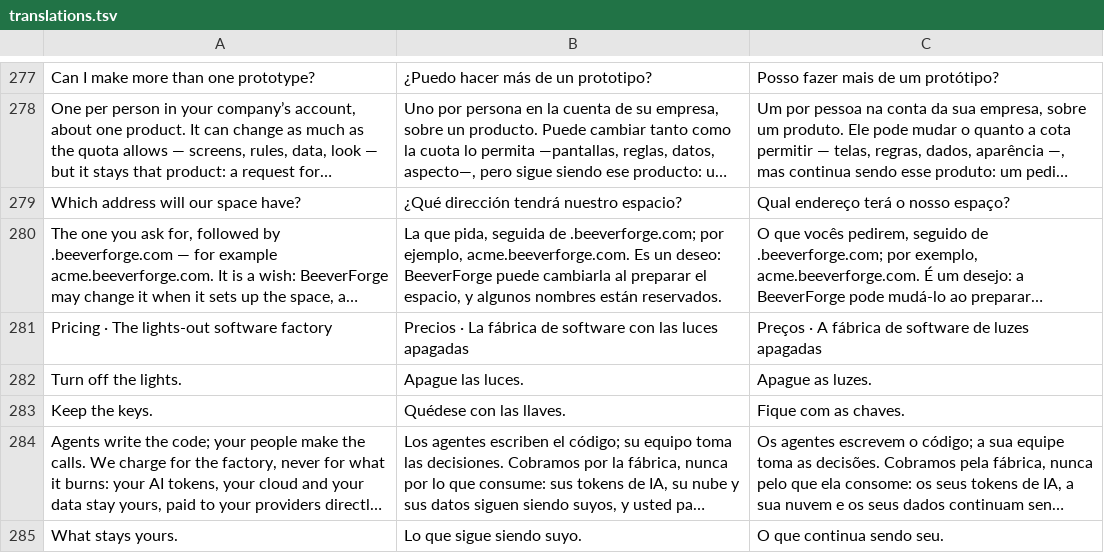
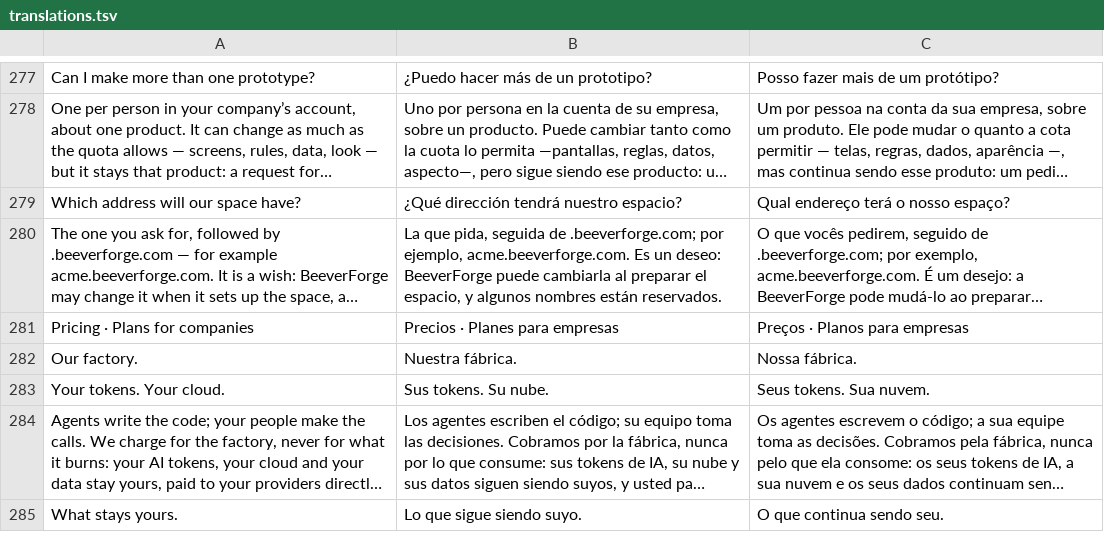
Before and after one commit to BeeverForge/beeverforge-website, a TSV file: scripts/translations.tsv, drawn as a sheet; only a part is shown, gaps mark what is left out; long unchanged cells end in …; removed rows and columns are numbered as before the commit, all else as after; the diff names each change by its address in the sheet, - before the commit and + after, or states it on an @@ line.

Commit message:
The pricing title says whose is what: our factory, your tokens, your cloud (en, es, pt)
The lights-out metaphor leaves the hero: the eyebrow is back to the plans for companies.

```diff
--- a/scripts/translations.tsv
+++ b/scripts/translations.tsv
-row 281: Pricing · The lights-out software factory | Precios · La fábrica de software con las luces apagadas | Preços · A fábrica de software de luzes apagadas
-row 282: Turn off the lights. | Apague las luces. | Apague as luzes.
-row 283: Keep the keys. | Quédese con las llaves. | Fique com as chaves.
+row 281: Pricing · Plans for companies | Precios · Planes para empresas | Preços · Planos para empresas
+row 282: Our factory. | Nuestra fábrica. | Nossa fábrica.
+row 283: Your tokens. Your cloud. | Sus tokens. Su nube. | Seus tokens. Sua nuvem.
```
Also changed, not shown: 4 other files.
